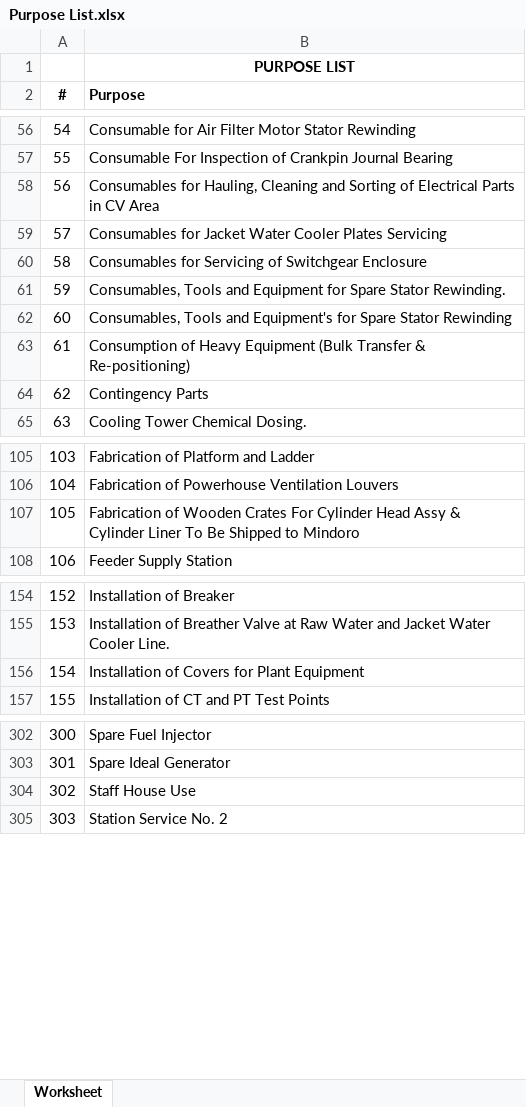
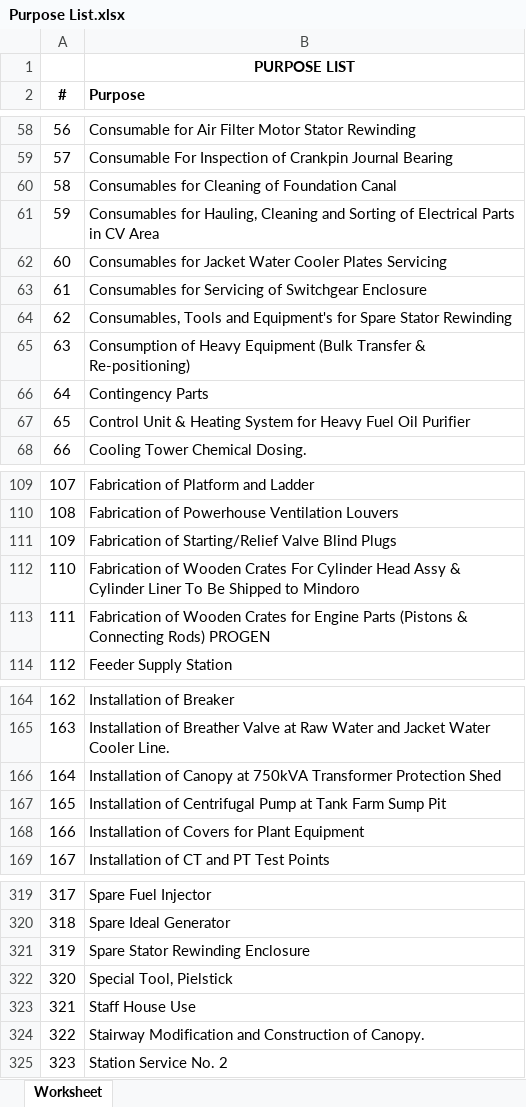
Before and after one commit to JonahBenares/inventory, an Excel workbook: Purpose List.xlsx, sheet Worksheet, drawn as a sheet; only a part is shown, gaps mark what is left out; values as stored, in another font and other column widths than the file's, no borders; removed rows and columns are numbered as before the commit, all else as after; the diff covers the shown part only; the diff names each change by its address in the sheet, - before the commit and + after, or states it on an @@ line.

```diff
--- a/Purpose List.xlsx (sheet Worksheet)
+++ b/Purpose List.xlsx (sheet Worksheet)
@@ column A (#) renumbered from row 22 down @@
+row 60: 58 | Consumables for Cleaning of Foundation Canal
-row 61: 59 | Consumables, Tools and Equipment for Spare Stator Rewinding.
+row 67: 65 | Control Unit & Heating System for Heavy Fuel Oil Purifier
+row 111: 109 | Fabrication of Starting/Relief Valve Blind Plugs
+row 113: 111 | Fabrication of Wooden Crates for Engine Parts (Pistons & Connecting Rods) PROGEN
+row 166: 164 | Installation of Canopy at 750kVA Transformer Protection Shed
+row 167: 165 | Installation of Centrifugal Pump at Tank Farm Sump Pit
+row 321: 319 | Spare Stator Rewinding Enclosure
+row 322: 320 | Special Tool, Pielstick
+row 324: 322 | Stairway Modification and Construction of Canopy.
```
Also changed, not shown: 14 added rows and 1 edited cell elsewhere in this sheet, Enduse List.xlsx, inventory_format.xlsx, 40 other files.
